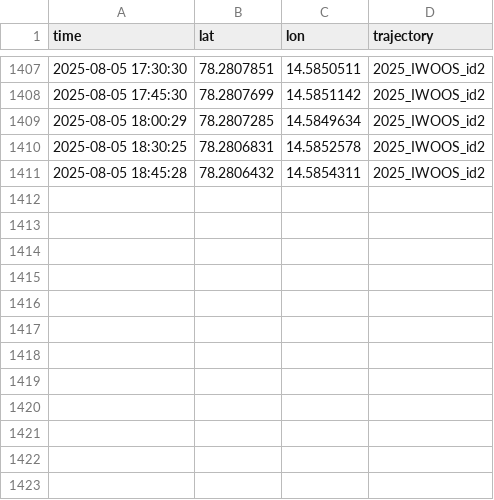
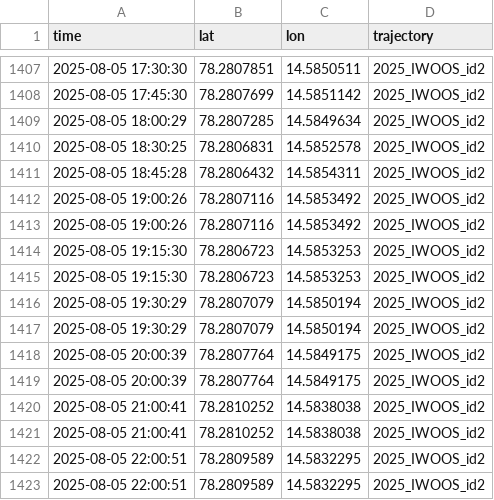
Before and after one commit to jerabaul29/2025_IWOOS_id2_data, a CSV file: gps_data_2025_IWOOS_id2.csv, drawn as a sheet; only a part is shown, gaps mark what is left out.

Commit message:
Push data

```diff
--- a/gps_data_2025_IWOOS_id2.csv
+++ b/gps_data_2025_IWOOS_id2.csv
@@ -1411 +1411,13 @@ time,lat,lon,trajectory
 2025-08-05 18:45:28,78.2806432,14.5854311,2025_IWOOS_id2
+2025-08-05 19:00:26,78.2807116,14.5853492,2025_IWOOS_id2
+2025-08-05 19:00:26,78.2807116,14.5853492,2025_IWOOS_id2
+2025-08-05 19:15:30,78.2806723,14.5853253,2025_IWOOS_id2
+2025-08-05 19:15:30,78.2806723,14.5853253,2025_IWOOS_id2
+2025-08-05 19:30:29,78.2807079,14.5850194,2025_IWOOS_id2
+2025-08-05 19:30:29,78.2807079,14.5850194,2025_IWOOS_id2
+2025-08-05 20:00:39,78.2807764,14.5849175,2025_IWOOS_id2
+2025-08-05 20:00:39,78.2807764,14.5849175,2025_IWOOS_id2
+2025-08-05 21:00:41,78.2810252,14.5838038,2025_IWOOS_id2
+2025-08-05 21:00:41,78.2810252,14.5838038,2025_IWOOS_id2
+2025-08-05 22:00:51,78.2809589,14.5832295,2025_IWOOS_id2
+2025-08-05 22:00:51,78.2809589,14.5832295,2025_IWOOS_id2
```
